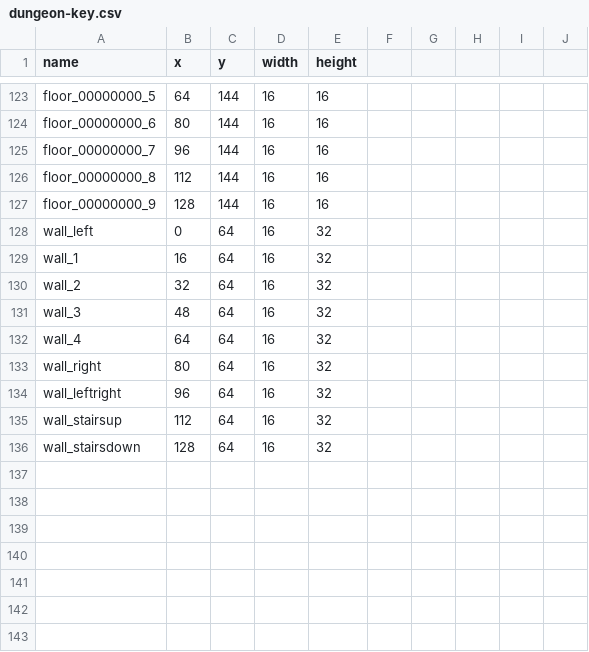
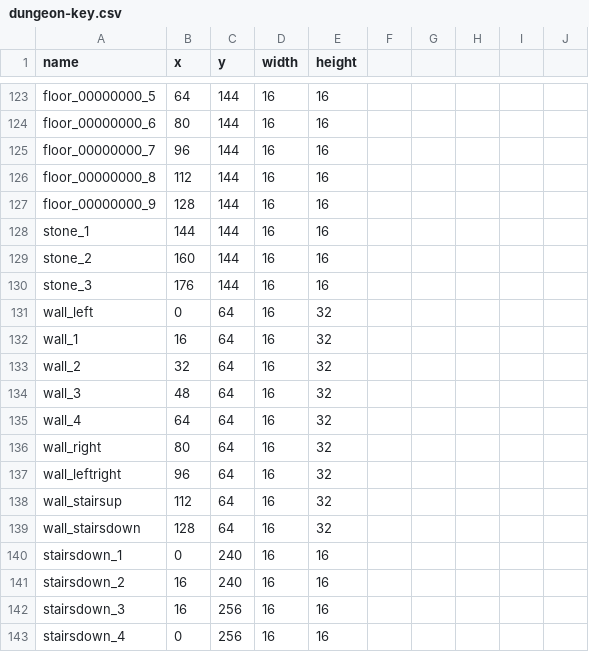
Before and after one commit to ChrisPritchard/DungeonRaider, a CSV file: Content/Sprites/dungeon-key.csv, drawn as a sheet; only a part is shown, gaps mark what is left out; the diff names each change by its address in the sheet, - before the commit and + after, or states it on an @@ line.

```diff
--- a/Content/Sprites/dungeon-key.csv
+++ b/Content/Sprites/dungeon-key.csv
+row 128: stone_1 | 144 | 144 | 16 | 16
+row 129: stone_2 | 160 | 144 | 16 | 16
+row 130: stone_3 | 176 | 144 | 16 | 16
+row 140: stairsdown_1 | 0 | 240 | 16 | 16
+row 141: stairsdown_2 | 16 | 240 | 16 | 16
+row 142: stairsdown_3 | 16 | 256 | 16 | 16
+row 143: stairsdown_4 | 0 | 256 | 16 | 16
```
Also changed, not shown: 7 other files.
